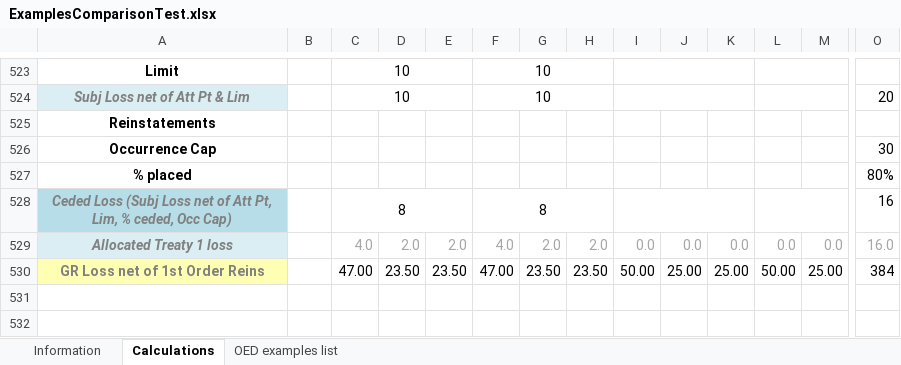
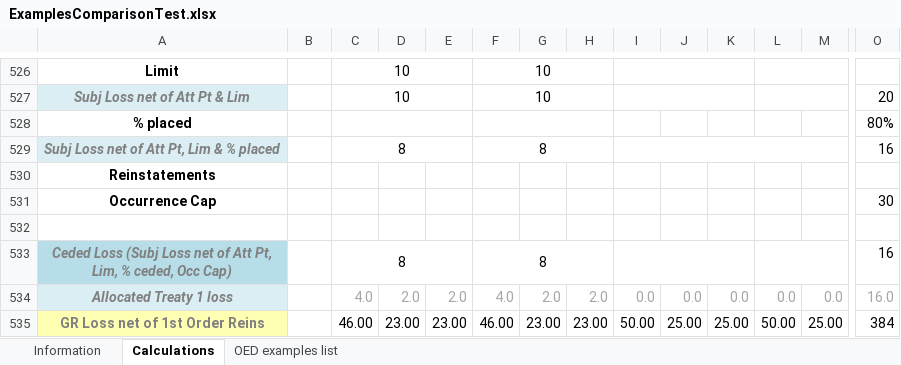
Before and after one commit to OasisLMF/ReinsuranceTestTool, an Excel workbook: examples/ExamplesComparisonTest.xlsx, sheet Calculations, drawn as a sheet; only a part is shown, gaps mark what is left out; values as stored, in another font and other column widths than the file's, no borders; addresses are those after the commit; rows hold the shown columns only; the diff covers the shown part only; the diff names each change by its address in the sheet, - before the commit and + after, or states it on an @@ line.

Commit message:
updated results for loc_PR pol_PR acc_PR

```diff
--- a/examples/ExamplesComparisonTest.xlsx (sheet Calculations)
+++ b/examples/ExamplesComparisonTest.xlsx (sheet Calculations)
+row 528: % placed |  |  |  |  |  |  |  |  |  |  |  |  | 80%
+row 529: Subj Loss net of Att Pt, Lim & % placed |  | 8 |  |  | 8 |  |  |  |  |  |  |  | 16
-row 532: % placed |  |  |  |  |  |  |  |  |  |  |  |  | 80%
+row 532: (empty)
-C535: 47.00
+C535: 46.00
-D535: 23.50
+D535: 23.00
-E535: 23.50
+E535: 23.00
-F535: 47.00
+F535: 46.00
-G535: 23.50
+G535: 23.00
-H535: 23.50
+H535: 23.00
```
Also changed, not shown: 12 added rows, 9 removed rows and 3 moved rows elsewhere in this sheet, formulas that keep their value.
